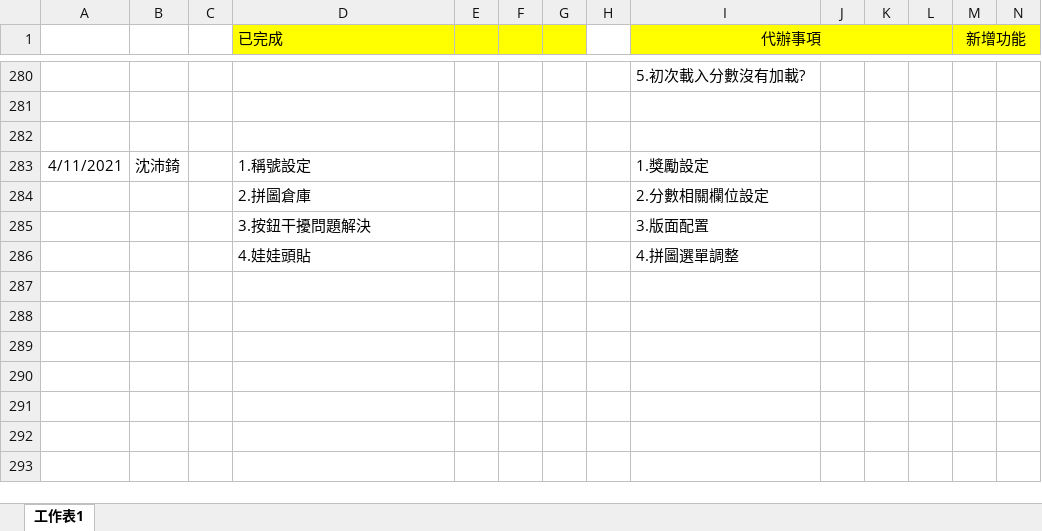
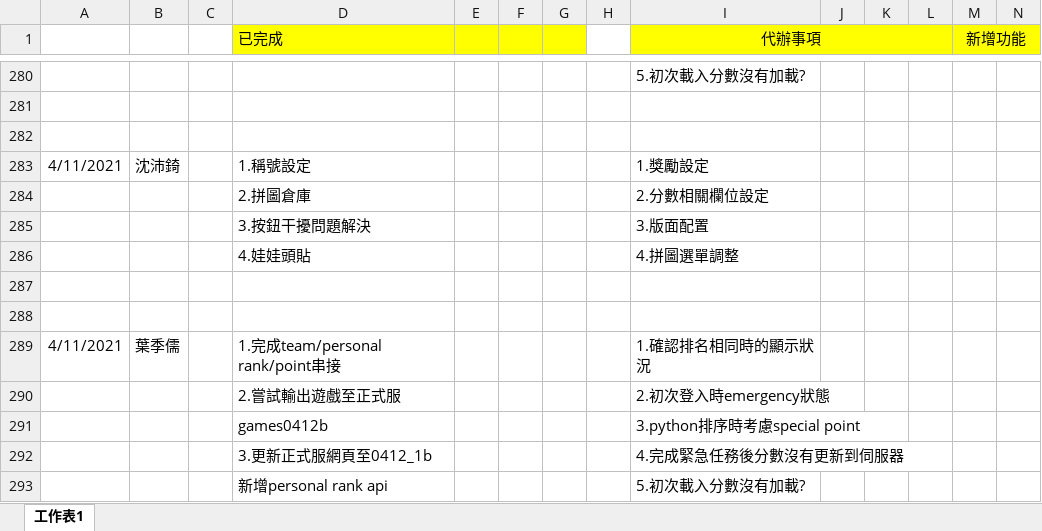
Before and after one commit to pei-ci/Project_2021_spring, an Excel workbook: 工作日誌.xlsx, sheet 工作表1, drawn as a sheet; only a part is shown, gaps mark what is left out; values as stored, in another font and other column widths than the file's, no borders; rows hold the shown columns only; the diff names each change by its address in the sheet, - before the commit and + after, or states it on an @@ line.

```diff
--- a/工作日誌.xlsx (sheet 工作表1)
+++ b/工作日誌.xlsx (sheet 工作表1)
+row 287: (empty)
+row 288: (empty)
+row 289: 4/11/2021 | 葉季儒 |  | 1.完成team/personal rank/point串接 |  |  |  |  | 1.確認排名相同時的顯示狀況
+row 290:  |  |  | 2.嘗試輸出遊戲至正式服 |  |  |  |  | 2.初次登入時emergency狀態
+row 291:  |  |  | games0412b |  |  |  |  | 3.python排序時考慮special point
+row 292:  |  |  | 3.更新正式服網頁至0412_1b |  |  |  |  | 4.完成緊急任務後分數沒有更新到伺服器
+row 293:  |  |  | 新增personal rank api |  |  |  |  | 5.初次載入分數沒有加載?
```
Also changed, not shown: 16 other files.
